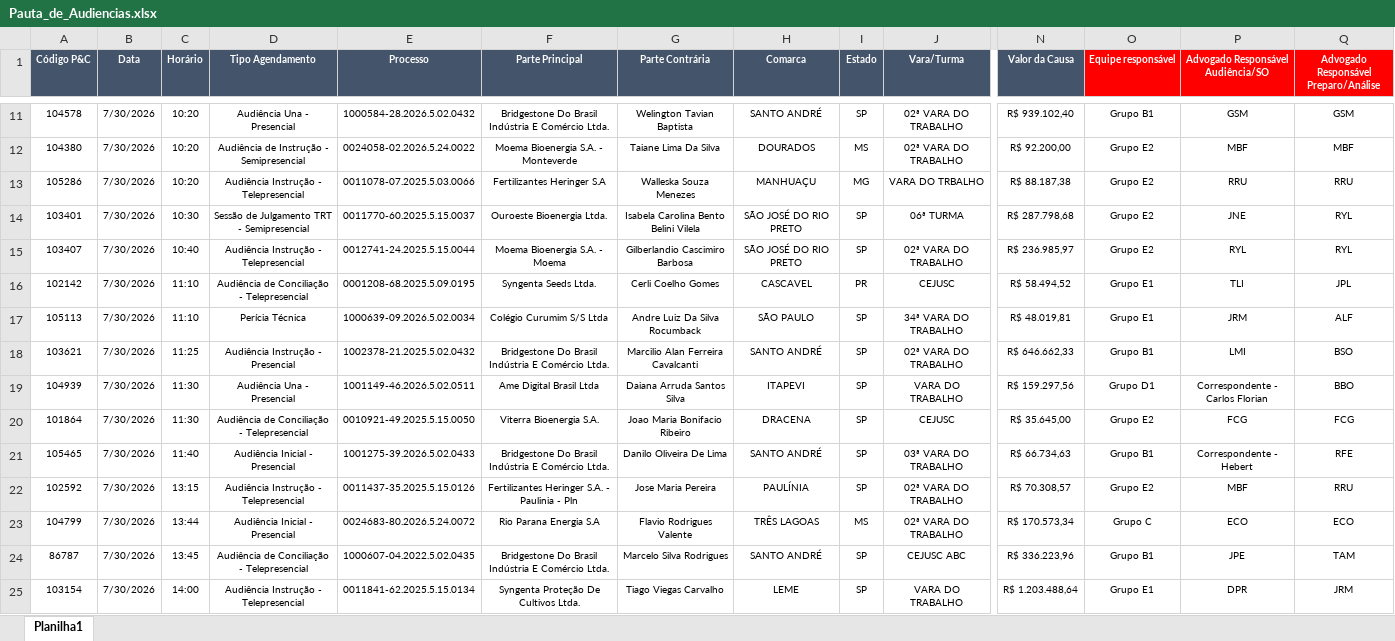
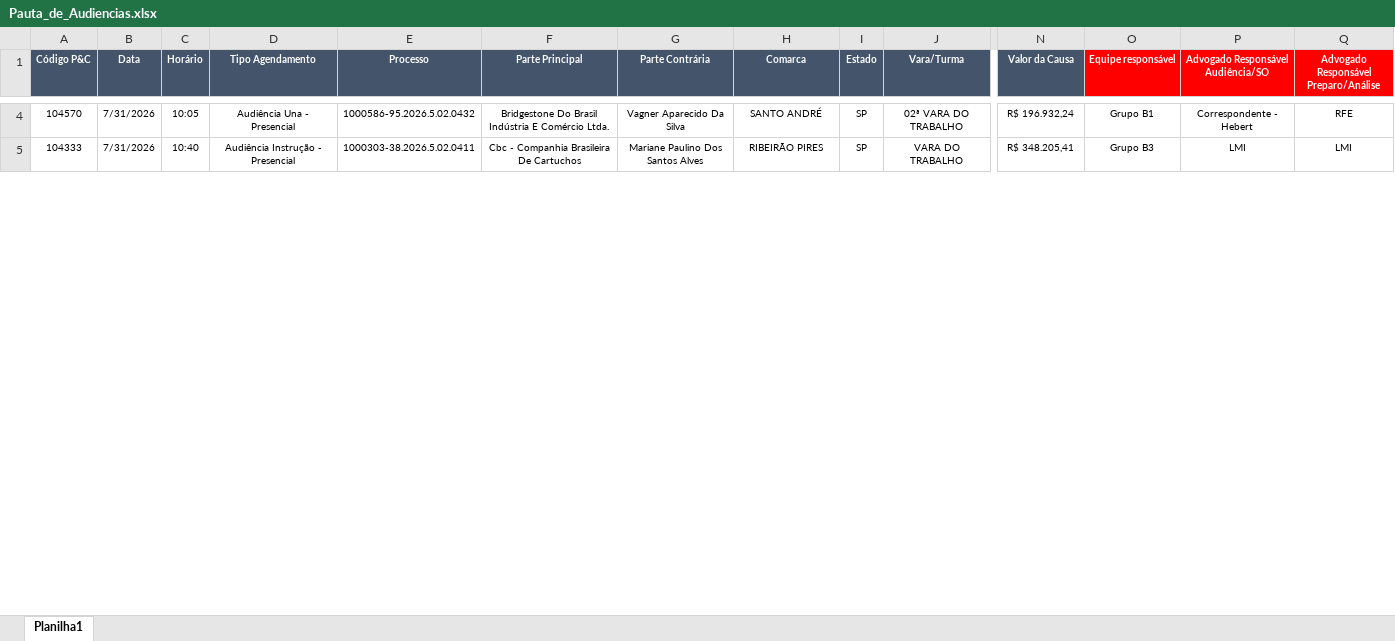
Before and after one commit to peixotoecury/dashboard-juridico, an Excel workbook: Pauta_de_Audiencias.xlsx, sheet Planilha1, drawn as a sheet; only a part is shown, gaps mark what is left out; values as stored, in another font and other column widths than the file's, no borders; removed rows and columns are numbered as before the commit, all else as after; rows hold the shown columns only; the diff covers the shown part only; the diff names each change by its address in the sheet, - before the commit and + after, or states it on an @@ line.

Commit message:
Audiências: sync 2026-07-31 — Pauta de Audiências.xlsx

```diff
--- a/Pauta_de_Audiencias.xlsx (sheet Planilha1)
+++ b/Pauta_de_Audiencias.xlsx (sheet Planilha1)
-A4 (Código P&C): 104578
+A4 (Código P&C): 104570
-B4 (Data): 7/30/2026
+B4 (Data): 7/31/2026
-C4 (Horário): 10:20
+C4 (Horário): 10:05
-E4 (Processo): 1000584-28.2026.5.02.0432
+E4 (Processo): 1000586-95.2026.5.02.0432
-G4 (Parte Contrária): Welington Tavian Baptista
+G4 (Parte Contrária): Vagner Aparecido Da Silva
-N4 (Valor da Causa): R$ 939.102,40
+N4 (Valor da Causa): R$ 196.932,24
-P4: GSM
+P4: Correspondente - Hebert
-Q4: GSM
+Q4: RFE
-row 12: 104380 | 7/30/2026 | 10:20 | Audiência de Instrução - Semipresencial | 0024058-02.2026.5.24.0022 | Moema Bioenergia S.A. - Monteverde | Taiane Lima Da Silva | DOURADOS | MS | 02ª VARA DO TRABALHO | R$ 92.200,00 | Grupo E2 | MBF | MBF
-row 13: 105286 | 7/30/2026 | 10:20 | Audiência Instrução - Telepresencial | 0011078-07.2025.5.03.0066 | Fertilizantes Heringer S.A | Walleska Souza Menezes | MANHUAÇU | MG | VARA DO TRBALHO | R$ 88.187,38 | Grupo E2 | RRU | RRU
-row 14: 103401 | 7/30/2026 | 10:30 | Sessão de Julgamento TRT - Semipresencial | 0011770-60.2025.5.15.0037 | Ouroeste Bioenergia Ltda. | Isabela Carolina Bento Belini Vilela | SÃO JOSÉ DO RIO PRETO | SP | 06ª TURMA | R$ 287.798,68 | Grupo E2 | JNE | RYL
-row 15: 103407 | 7/30/2026 | 10:40 | Audiência Instrução - Telepresencial | 0012741-24.2025.5.15.0044 | Moema Bioenergia S.A. - Moema | Gilberlandio Cascimiro Barbosa | SÃO JOSÉ DO RIO PRETO | SP | 02ª VARA DO TRABALHO | R$ 236.985,97 | Grupo E2 | RYL | RYL
-row 16: 102142 | 7/30/2026 | 11:10 | Audiência de Conciliação - Telepresencial | 0001208-68.2025.5.09.0195 | Syngenta Seeds Ltda. | Cerli Coelho Gomes | CASCAVEL | PR | CEJUSC | R$ 58.494,52 | Grupo E1 | TLI | JPL
-row 17: 105113 | 7/30/2026 | 11:10 | Perícia Técnica | 1000639-09.2026.5.02.0034 | Colégio Curumim S/S Ltda | Andre Luiz Da Silva Rocumback | SÃO PAULO | SP | 34ª VARA DO TRABALHO | R$ 48.019,81 | Grupo E1 | JRM | ALF
-A5 (Código P&C): 103621
+A5 (Código P&C): 104333
-B5 (Data): 7/30/2026
+B5 (Data): 7/31/2026
-C5 (Horário): 11:25
+C5 (Horário): 10:40
-E5 (Processo): 1002378-21.2025.5.02.0432
+E5 (Processo): 1000303-38.2026.5.02.0411
-F5 (Parte Principal): Bridgestone Do Brasil Indústria E Comércio Ltda.
+F5 (Parte Principal): Cbc - Companhia Brasileira De Cartuchos
-G5 (Parte Contrária): Marcilio Alan Ferreira Cavalcanti
+G5 (Parte Contrária): Mariane Paulino Dos Santos Alves
-H5 (Comarca): SANTO ANDRÉ
+H5 (Comarca): RIBEIRÃO PIRES
-J5 (Vara/Turma): 02ª VARA DO TRABALHO
+J5 (Vara/Turma): VARA DO TRABALHO
-N5 (Valor da Causa): R$ 646.662,33
+N5 (Valor da Causa): R$ 348.205,41
-O5 (Equipe responsável): Grupo B1
+O5 (Equipe responsável): Grupo B3
-Q5: BSO
+Q5: LMI
-row 19: 104939 | 7/30/2026 | 11:30 | Audiência Una - Presencial | 1001149-46.2026.5.02.0511 | Ame Digital Brasil Ltda | Daiana Arruda Santos Silva | ITAPEVI | SP | VARA DO TRABALHO | R$ 159.297,56 | Grupo D1 | Correspondente - Carlos Florian | BBO
-row 20: 101864 | 7/30/2026 | 11:30 | Audiência de Conciliação - Telepresencial | 0010921-49.2025.5.15.0050 | Viterra Bioenergia S.A. | Joao Maria Bonifacio Ribeiro | DRACENA | SP | CEJUSC | R$ 35.645,00 | Grupo E2 | FCG | FCG
-row 21: 105465 | 7/30/2026 | 11:40 | Audiência Inicial - Presencial | 1001275-39.2026.5.02.0433 | Bridgestone Do Brasil Indústria E Comércio Ltda. | Danilo Oliveira De Lima | SANTO ANDRÉ | SP | 03ª VARA DO TRABALHO | R$ 66.734,63 | Grupo B1 | Correspondente - Hebert | RFE
-row 22: 102592 | 7/30/2026 | 13:15 | Audiência Instrução - Telepresencial | 0011437-35.2025.5.15.0126 | Fertilizantes Heringer S.A. - Paulinia - Pln | Jose Maria Pereira | PAULÍNIA | SP | 02ª VARA DO TRABALHO | R$ 70.308,57 | Grupo E2 | MBF | RRU
-row 23: 104799 | 7/30/2026 | 13:44 | Audiência Inicial - Presencial | 0024683-80.2026.5.24.0072 | Rio Parana Energia S.A | Flavio Rodrigues Valente | TRÊS LAGOAS | MS | 02ª VARA DO TRABALHO | R$ 170.573,34 | Grupo C | ECO | ECO
-row 24: 86787 | 7/30/2026 | 13:45 | Audiência de Conciliação - Telepresencial | 1000607-04.2022.5.02.0435 | Bridgestone Do Brasil Indústria E Comércio Ltda. | Marcelo Silva Rodrigues | SANTO ANDRÉ | SP | CEJUSC ABC | R$ 336.223,96 | Grupo B1 | JPE | TAM
-row 25: 103154 | 7/30/2026 | 14:00 | Audiência Instrução - Telepresencial | 0011841-62.2025.5.15.0134 | Syngenta Proteção De Cultivos Ltda. | Tiago Viegas Carvalho | LEME | SP | VARA DO TRABALHO | R$ 1.203.488,64 | Grupo E1 | DPR | JRM
```
Also changed, not shown: 1 added row, 12 removed rows and 20 edited cells elsewhere in this sheet.
